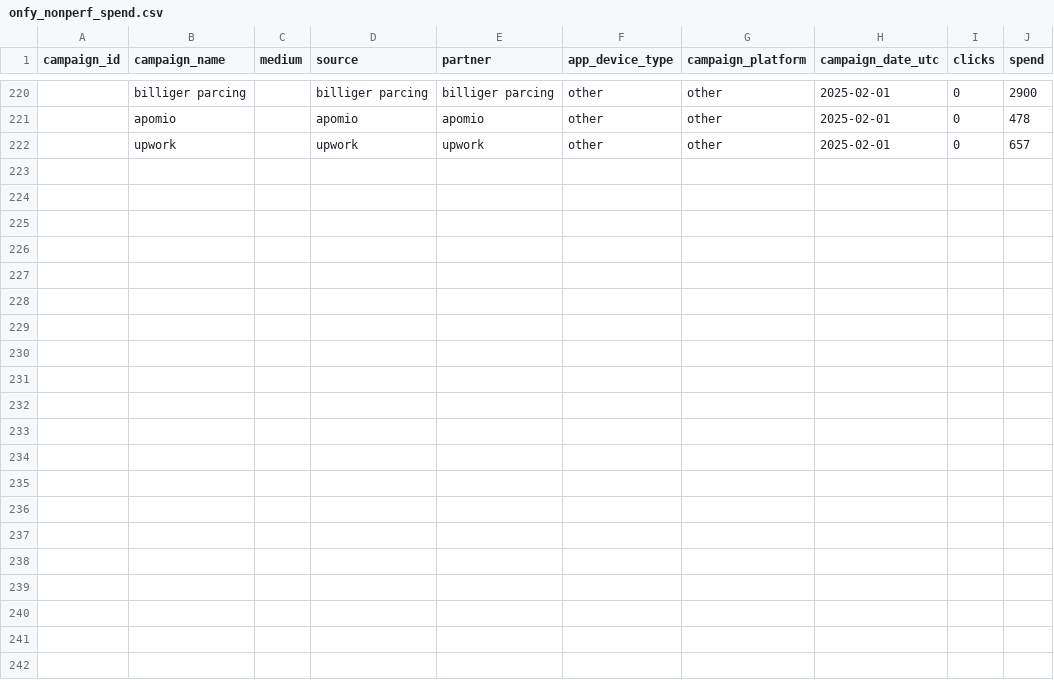
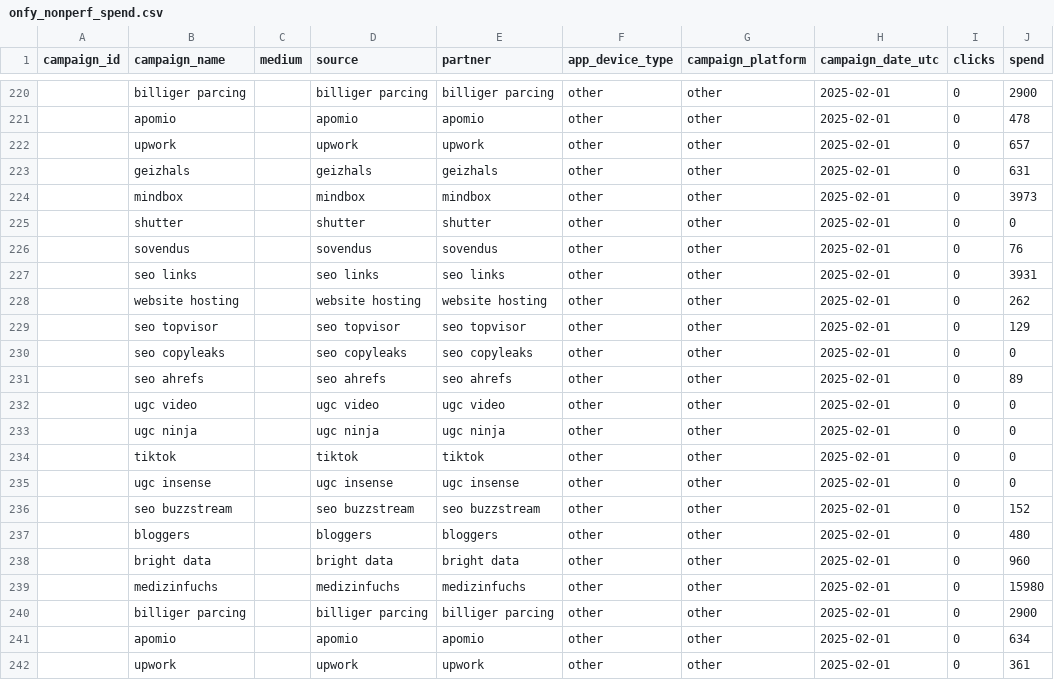
Before and after one commit to david-but-its-daweed/dbt-spark-models, a CSV file: seeds/onfy_nonperf_spend.csv, drawn as a sheet; only a part is shown, gaps mark what is left out; the diff names each change by its address in the sheet, - before the commit and + after, or states it on an @@ line.

Commit message:
Update onfy_nonperf_spend.csv (#1530)

```diff
--- a/seeds/onfy_nonperf_spend.csv
+++ b/seeds/onfy_nonperf_spend.csv
+row 223:  | geizhals |  | geizhals | geizhals | other | other | 2025-02-01 | 0 | 631
+row 224:  | mindbox |  | mindbox | mindbox | other | other | 2025-02-01 | 0 | 3973
+row 225:  | shutter |  | shutter | shutter | other | other | 2025-02-01 | 0 | 0
+row 226:  | sovendus |  | sovendus | sovendus | other | other | 2025-02-01 | 0 | 76
+row 227:  | seo links |  | seo links | seo links | other | other | 2025-02-01 | 0 | 3931
+row 228:  | website hosting |  | website hosting | website hosting | other | other | 2025-02-01 | 0 | 262
+row 229:  | seo topvisor |  | seo topvisor | seo topvisor | other | other | 2025-02-01 | 0 | 129
+row 230:  | seo copyleaks |  | seo copyleaks | seo copyleaks | other | other | 2025-02-01 | 0 | 0
+row 231:  | seo ahrefs |  | seo ahrefs | seo ahrefs | other | other | 2025-02-01 | 0 | 89
+row 232:  | ugc video |  | ugc video | ugc video | other | other | 2025-02-01 | 0 | 0
+row 233:  | ugc ninja |  | ugc ninja | ugc ninja | other | other | 2025-02-01 | 0 | 0
+row 234:  | tiktok |  | tiktok | tiktok | other | other | 2025-02-01 | 0 | 0
+row 235:  | ugc insense |  | ugc insense | ugc insense | other | other | 2025-02-01 | 0 | 0
+row 236:  | seo buzzstream |  | seo buzzstream | seo buzzstream | other | other | 2025-02-01 | 0 | 152
+row 237:  | bloggers |  | bloggers | bloggers | other | other | 2025-02-01 | 0 | 480
+row 238:  | bright data |  | bright data | bright data | other | other | 2025-02-01 | 0 | 960
+row 239:  | medizinfuchs |  | medizinfuchs | medizinfuchs | other | other | 2025-02-01 | 0 | 15980
+row 240:  | billiger parcing |  | billiger parcing | billiger parcing | other | other | 2025-02-01 | 0 | 2900
+row 241:  | apomio |  | apomio | apomio | other | other | 2025-02-01 | 0 | 634
+row 242:  | upwork |  | upwork | upwork | other | other | 2025-02-01 | 0 | 361
```
